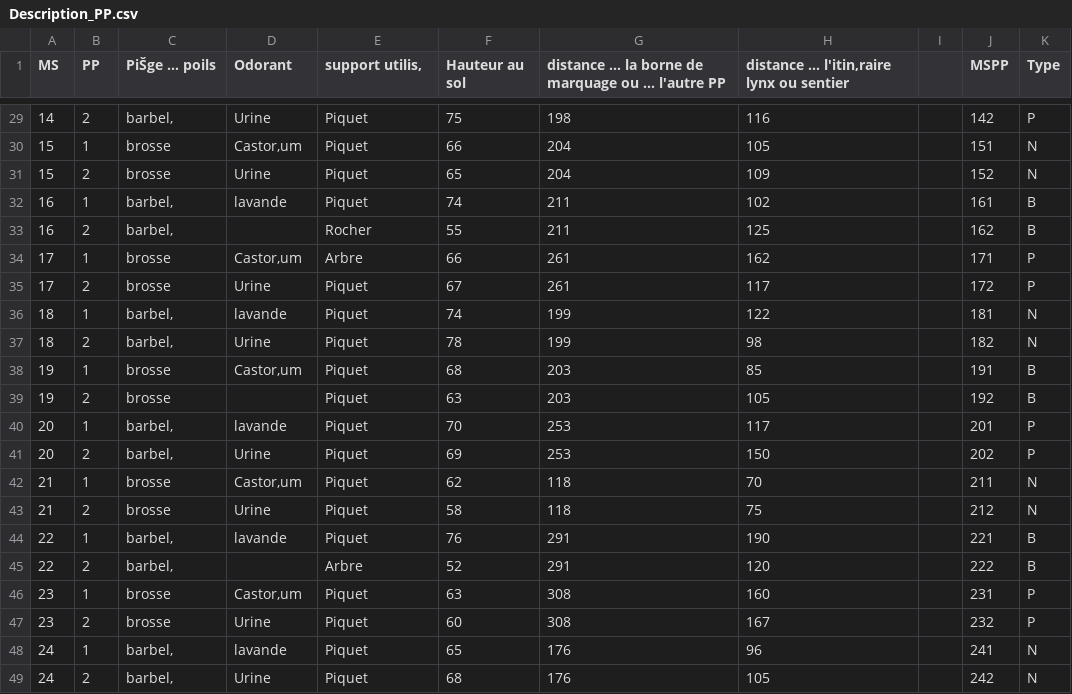
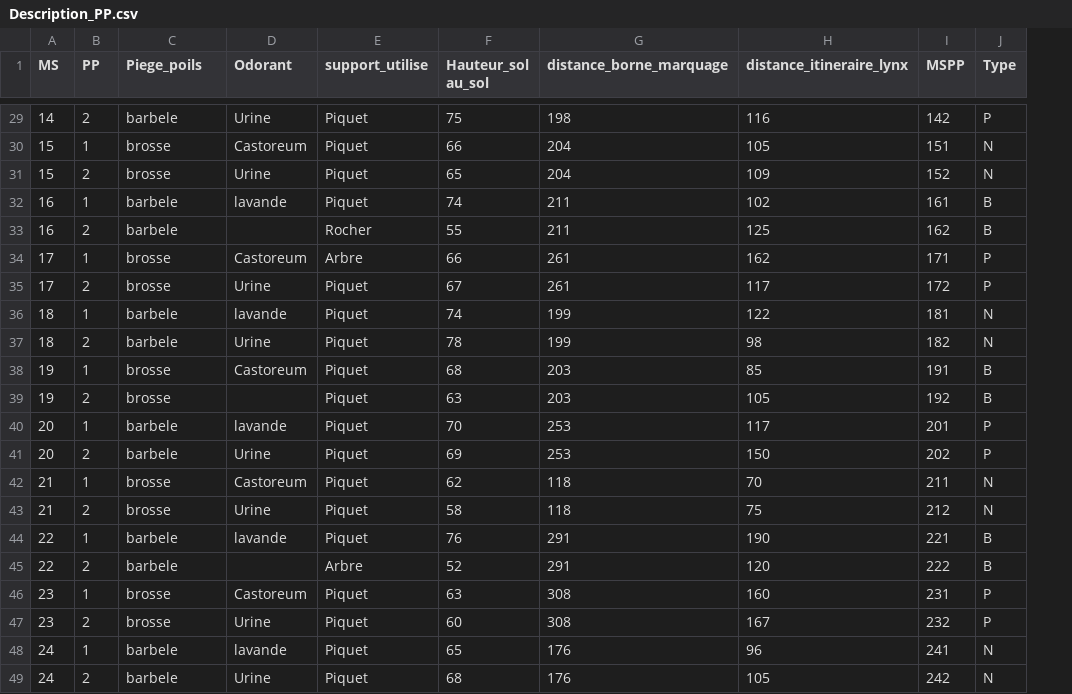
Before and after one commit to Raphael-HSM/Stage_L3-Analyse_Protocole-Recolte_Poils_Lynx, a CSV file: Data/Description_PP.csv, drawn as a sheet; only a part is shown, gaps mark what is left out; the diff covers the shown part only; the diff names each change by its address in the sheet, - before the commit and + after, or states it on an @@ line.

```diff
--- a/Data/Description_PP.csv
+++ b/Data/Description_PP.csv
-column I, empty
-C1: PiŠge … poils
+C1: Piege_poils
-E1: support utilis‚
+E1: support_utilise
-F1: Hauteur au sol
+F1: Hauteur_sol au_sol
-G1: distance … la borne de marquage ou … l'autre PP
+G1: distance_borne_marquage
-H1: distance … l'itin‚raire lynx ou sentier
+H1: distance_itineraire_lynx
-C29 (Piege_poils): barbel‚
+C29 (Piege_poils): barbele
-D30 (Odorant): Castor‚um
+D30 (Odorant): Castoreum
-C32:C33 (Piege_poils): barbel‚
+C32:C33 (Piege_poils): barbele
-D34 (Odorant): Castor‚um
+D34 (Odorant): Castoreum
-C36:C37 (Piege_poils): barbel‚
+C36:C37 (Piege_poils): barbele
-D38 (Odorant): Castor‚um
+D38 (Odorant): Castoreum
-C40:C41 (Piege_poils): barbel‚
+C40:C41 (Piege_poils): barbele
-D42 (Odorant): Castor‚um
+D42 (Odorant): Castoreum
-C44:C45 (Piege_poils): barbel‚
+C44:C45 (Piege_poils): barbele
-D46 (Odorant): Castor‚um
+D46 (Odorant): Castoreum
-C48:C49 (Piege_poils): barbel‚
+C48:C49 (Piege_poils): barbele
```
Also changed, not shown: 20 edited cells elsewhere in this file, 1 other file.
